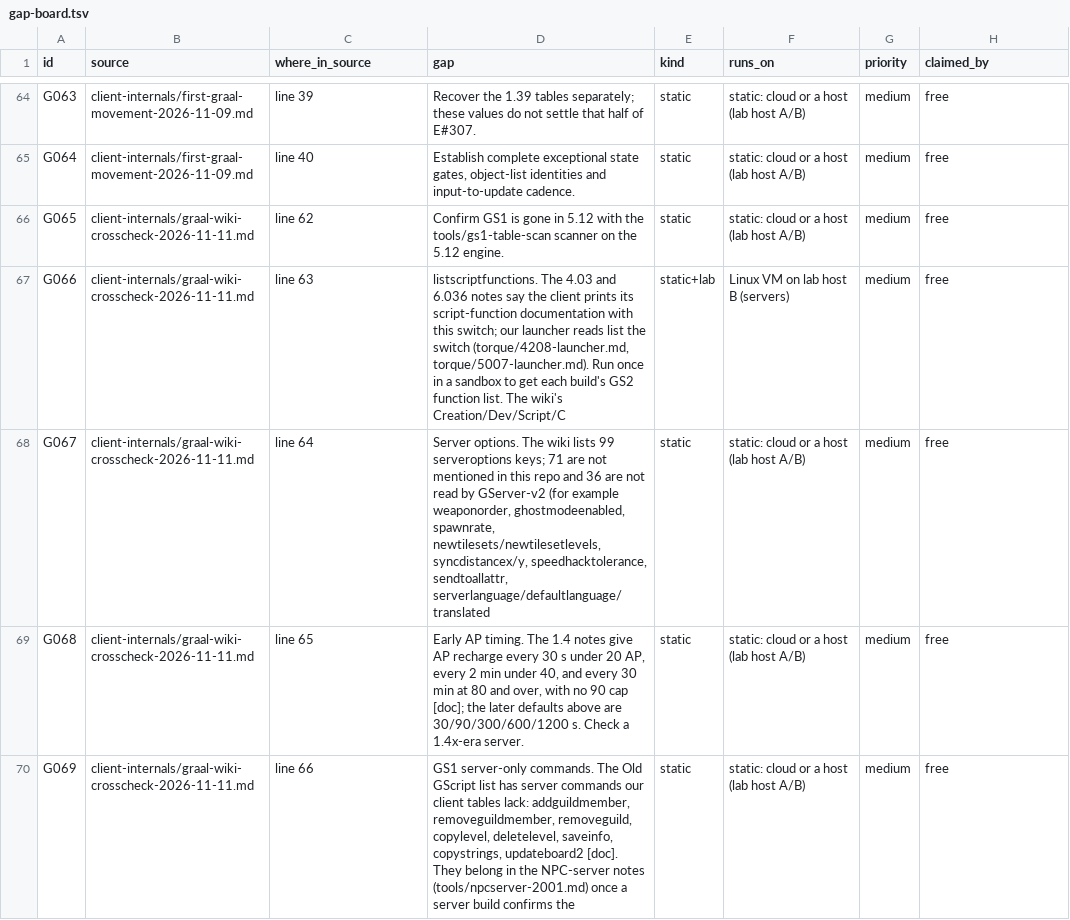
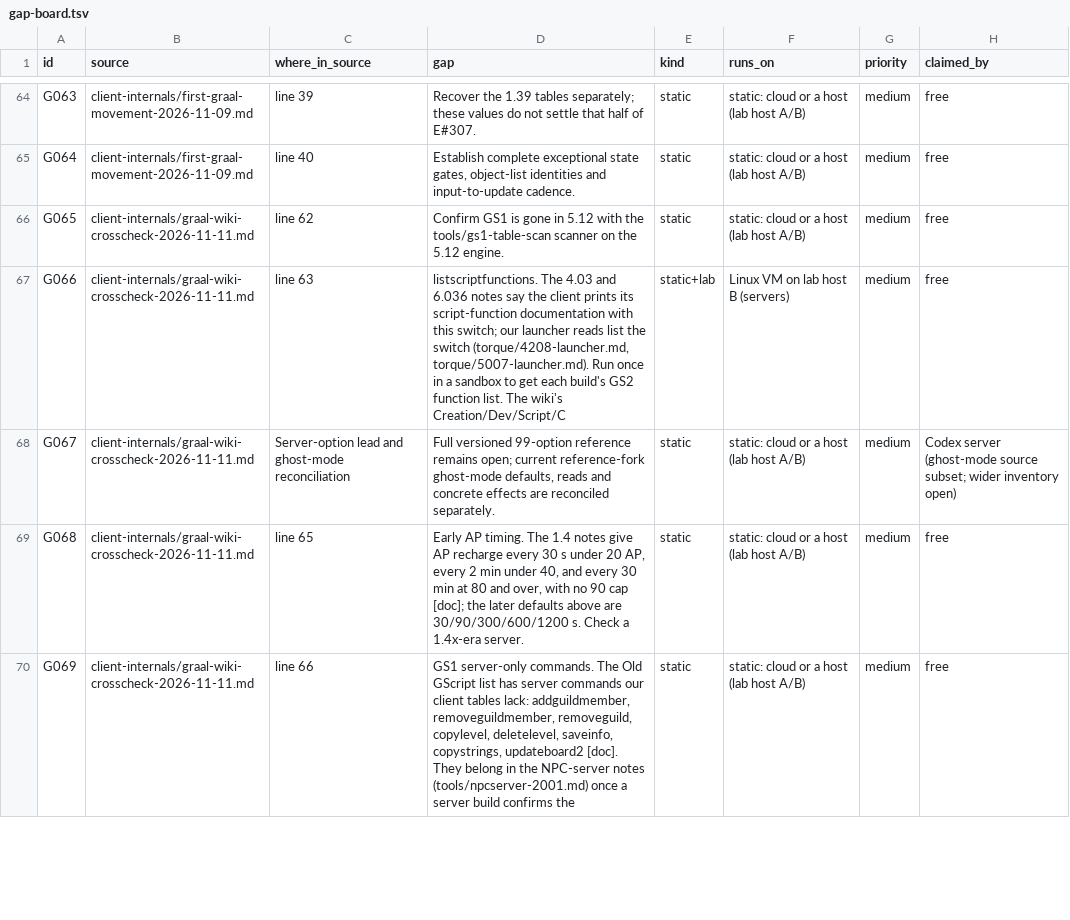
Before and after one commit to squirelworks/Graal_analysis, a TSV file: docs/gap-board.tsv, drawn as a sheet; only a part is shown, gaps mark what is left out.

```diff
--- a/docs/gap-board.tsv
+++ b/docs/gap-board.tsv
@@ -67,3 +67,3 @@ G065	client-internals/graal-wiki-crosscheck-2026-11-11.md	line 62	Confirm GS1 is
 G066	client-internals/graal-wiki-crosscheck-2026-11-11.md	line 63	listscriptfunctions. The 4.03 and 6.036 notes say the client prints its script-function documentation with this switch; our launcher reads list the switch (torque/4208-launcher.md, torque/5007-launcher.md). Run once in a sandbox to get each build's GS2 function list. The wiki's Creation/Dev/Script/C	static+lab	Linux VM on lab host B (servers)	medium	free
-G067	client-internals/graal-wiki-crosscheck-2026-11-11.md	line 64	Server options. The wiki lists 99 serveroptions keys; 71 are not mentioned in this repo and 36 are not read by GServer-v2 (for example weaponorder, ghostmodeenabled, spawnrate, newtilesets/newtilesetlevels, syncdistancex/y, speedhacktolerance, sendtoallattr, serverlanguage/defaultlanguage/translated	static	static: cloud or a host (lab host A/B)	medium	free
+G067	client-internals/graal-wiki-crosscheck-2026-11-11.md	Server-option lead and ghost-mode reconciliation	Full versioned 99-option reference remains open; current reference-fork ghost-mode defaults, reads and concrete effects are reconciled separately.	static	static: cloud or a host (lab host A/B)	medium	Codex server (ghost-mode source subset; wider inventory open)
 G068	client-internals/graal-wiki-crosscheck-2026-11-11.md	line 65	Early AP timing. The 1.4 notes give AP recharge every 30 s under 20 AP, every 2 min under 40, and every 30 min at 80 and over, with no 90 cap [doc]; the later defaults above are 30/90/300/600/1200 s. Check a 1.4x-era server.	static	static: cloud or a host (lab host A/B)	medium	free
```
Also changed, not shown: manual/sources.tsv, 4 other files.
